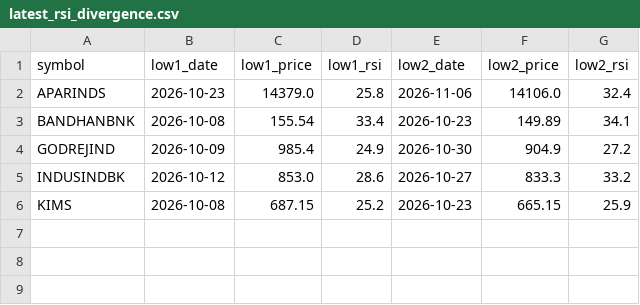
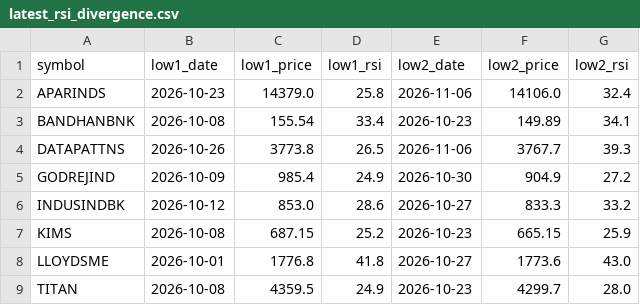
Before and after one commit to jaswindertinna/nifty500-screener, a CSV file: results/latest_rsi_divergence.csv, drawn as a sheet.

```diff
--- a/results/latest_rsi_divergence.csv
+++ b/results/latest_rsi_divergence.csv
@@ -3,2 +3,3 @@ APARINDS,2026-10-23,14379.0,25.8,2026-11-06,14106.0,32.4
 BANDHANBNK,2026-10-08,155.54,33.4,2026-10-23,149.89,34.1
+DATAPATTNS,2026-10-26,3773.8,26.5,2026-11-06,3767.7,39.3
 GODREJIND,2026-10-09,985.4,24.9,2026-10-30,904.9,27.2
@@ -6 +7,3 @@ INDUSINDBK,2026-10-12,853.0,28.6,2026-10-27,833.3,33.2
 KIMS,2026-10-08,687.15,25.2,2026-10-23,665.15,25.9
+LLOYDSME,2026-10-01,1776.8,41.8,2026-10-27,1773.6,43.0
+TITAN,2026-10-08,4359.5,24.9,2026-10-23,4299.7,28.0
```
Also changed, not shown: results/latest.csv, 3 other files.
